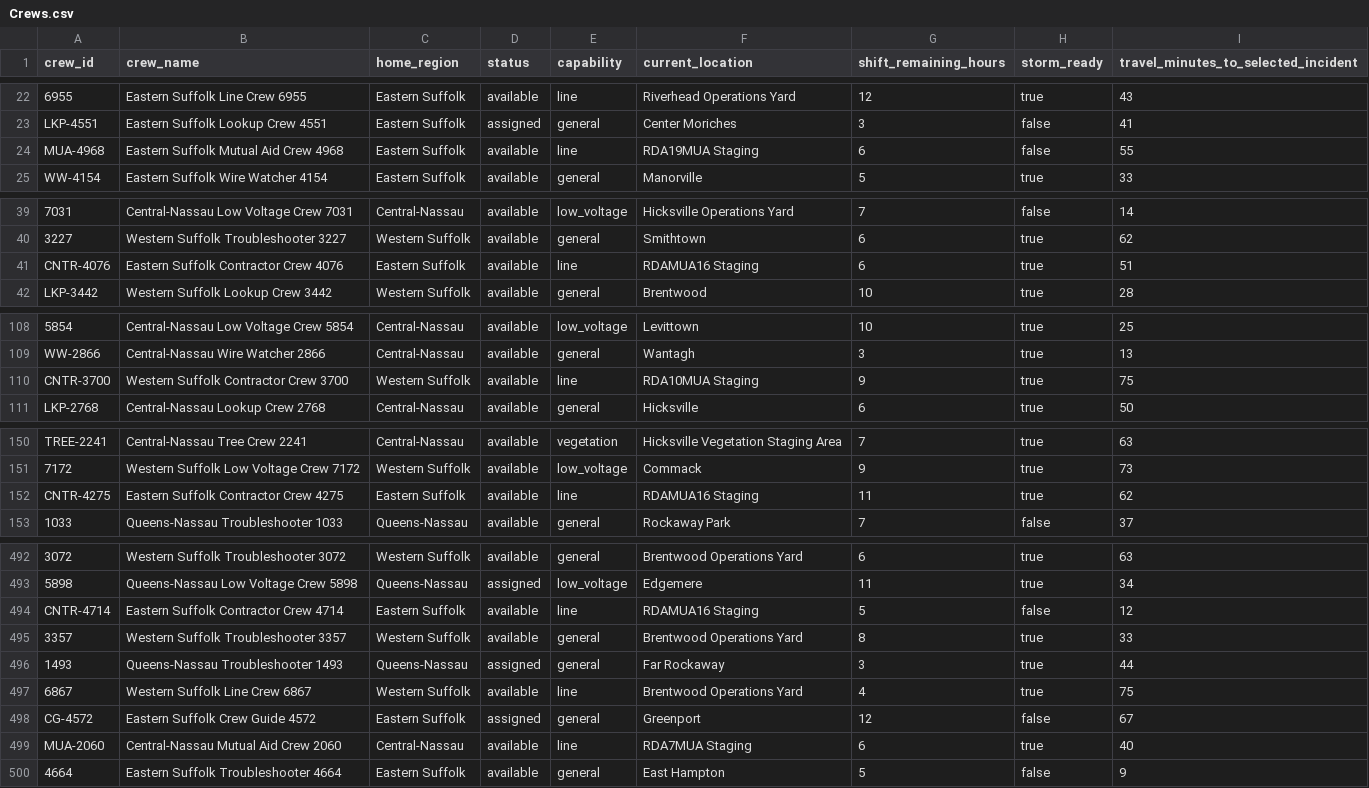
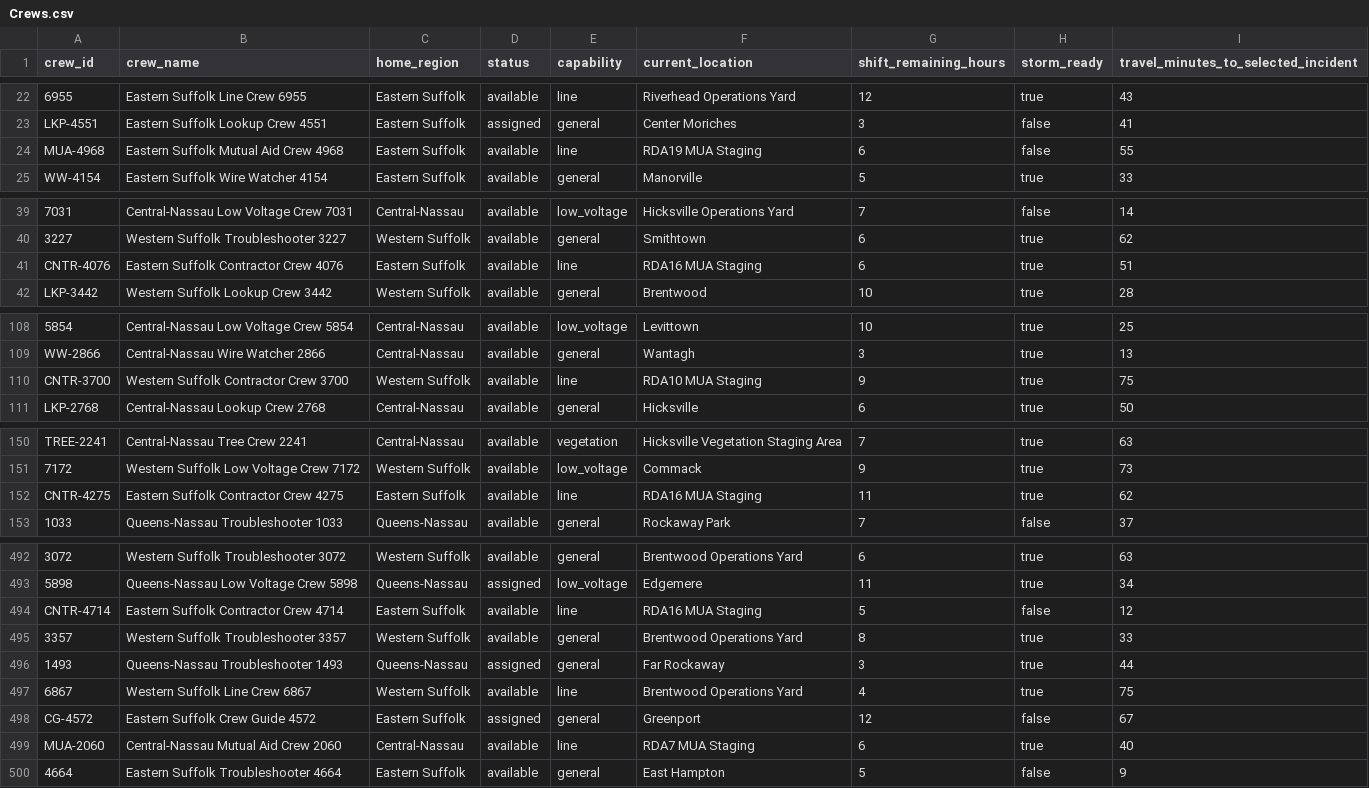
Before and after one commit to votaa/ai-dispatch-advisor, a CSV file: data/scenario-previews/august-storm-preview/Crews.csv, drawn as a sheet; only a part is shown, gaps mark what is left out; the diff covers the shown part only; the diff names each change by its address in the sheet, - before the commit and + after, or states it on an @@ line.

Commit message:
fix(data): normalize RDA/MUA crew staging locations

```diff
--- a/data/scenario-previews/august-storm-preview/Crews.csv
+++ b/data/scenario-previews/august-storm-preview/Crews.csv
-F24 (current_location): RDA19MUA Staging
+F24 (current_location): RDA19 MUA Staging
-F41 (current_location): RDAMUA16 Staging
+F41 (current_location): RDA16 MUA Staging
-F110 (current_location): RDA10MUA Staging
+F110 (current_location): RDA10 MUA Staging
-F152 (current_location): RDAMUA16 Staging
+F152 (current_location): RDA16 MUA Staging
-F494 (current_location): RDAMUA16 Staging
+F494 (current_location): RDA16 MUA Staging
-F499 (current_location): RDA7MUA Staging
+F499 (current_location): RDA7 MUA Staging
```
Also changed, not shown: 29 edited cells elsewhere in this file, data/scenarios/august-storm-preview/Crews.csv, 4 other files.
